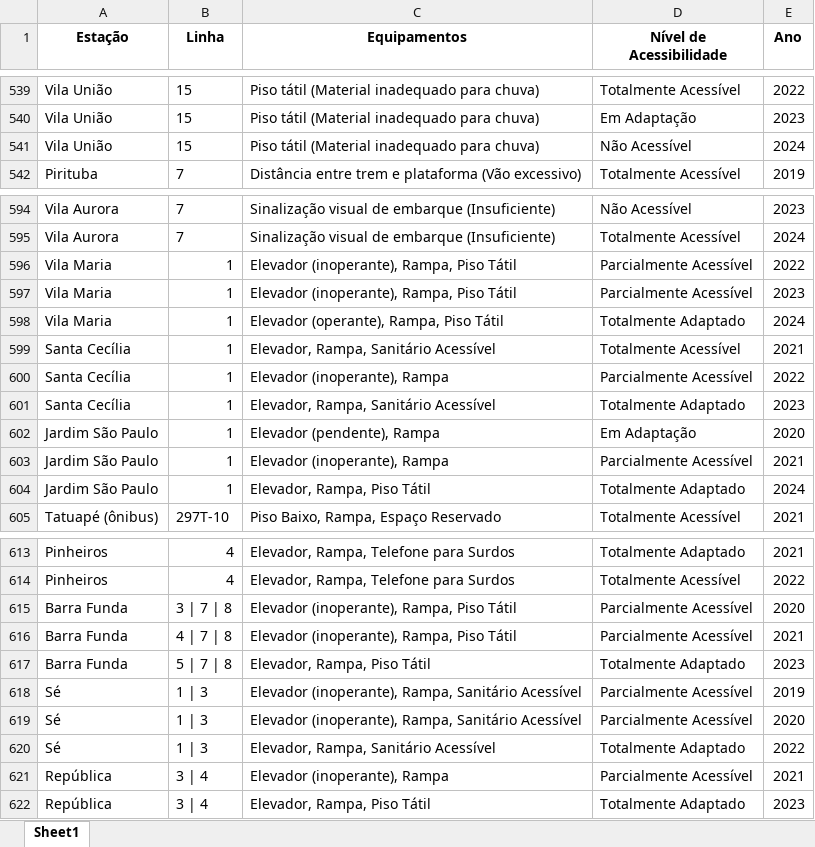
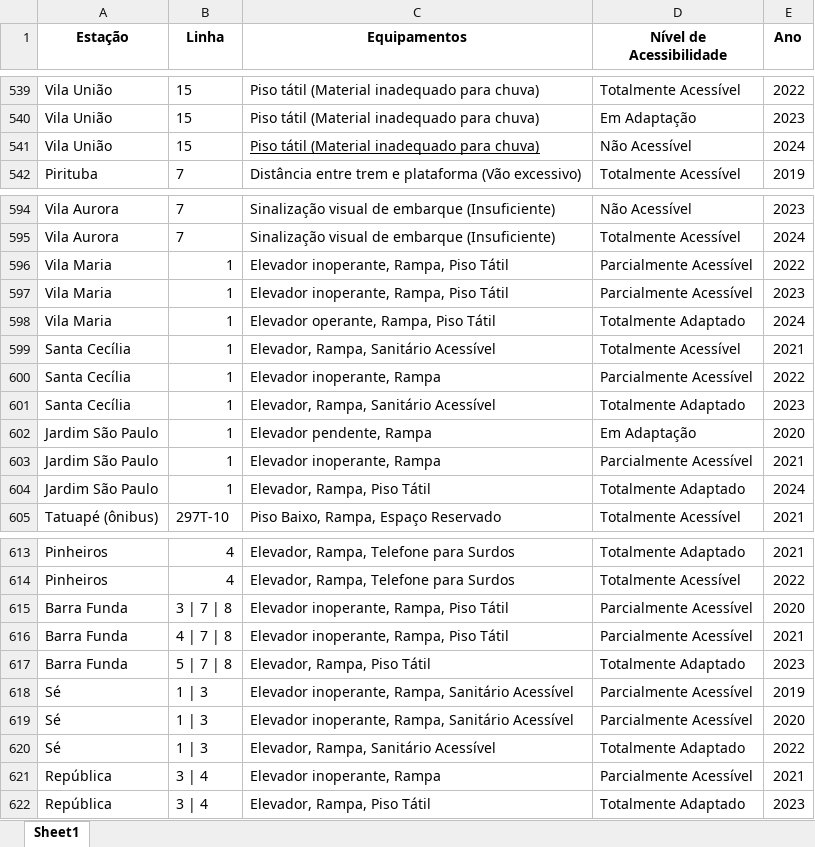
Before and after one commit to MoveAcess/moveacess-java, an Excel workbook: move-acess/src/main/resources/base.xlsx, sheet Sheet1, drawn as a sheet; only a part is shown, gaps mark what is left out; values as stored, in another font and other column widths than the file's, no borders; the diff names each change by its address in the sheet, - before the commit and + after, or states it on an @@ line.

```diff
--- a/move-acess/src/main/resources/base.xlsx (sheet Sheet1)
+++ b/move-acess/src/main/resources/base.xlsx (sheet Sheet1)
-C541 underline: off
+C541 underline: on
-C596:C597 (Equipamentos): Elevador (inoperante), Rampa, Piso Tátil
+C596:C597 (Equipamentos): Elevador inoperante, Rampa, Piso Tátil
-C598 (Equipamentos): Elevador (operante), Rampa, Piso Tátil
+C598 (Equipamentos): Elevador operante, Rampa, Piso Tátil
-C600 (Equipamentos): Elevador (inoperante), Rampa
+C600 (Equipamentos): Elevador inoperante, Rampa
-C602 (Equipamentos): Elevador (pendente), Rampa
+C602 (Equipamentos): Elevador pendente, Rampa
-C603 (Equipamentos): Elevador (inoperante), Rampa
+C603 (Equipamentos): Elevador inoperante, Rampa
-C615:C616 (Equipamentos): Elevador (inoperante), Rampa, Piso Tátil
+C615:C616 (Equipamentos): Elevador inoperante, Rampa, Piso Tátil
-C618:C619 (Equipamentos): Elevador (inoperante), Rampa, Sanitário…
+C618:C619 (Equipamentos): Elevador inoperante, Rampa, Sanitário…
-C621 (Equipamentos): Elevador (inoperante), Rampa
+C621 (Equipamentos): Elevador inoperante, Rampa
```
Also changed, not shown: 4 other files.
